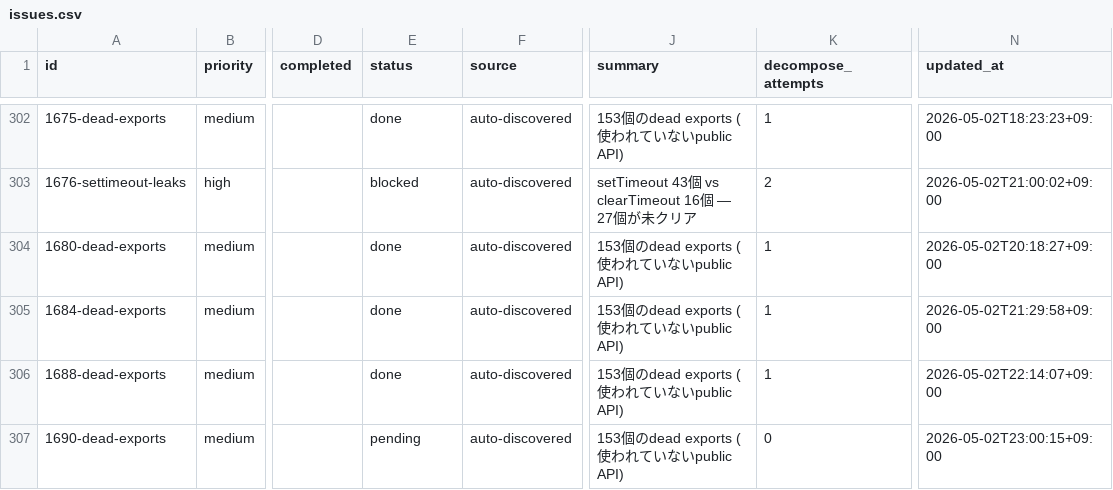
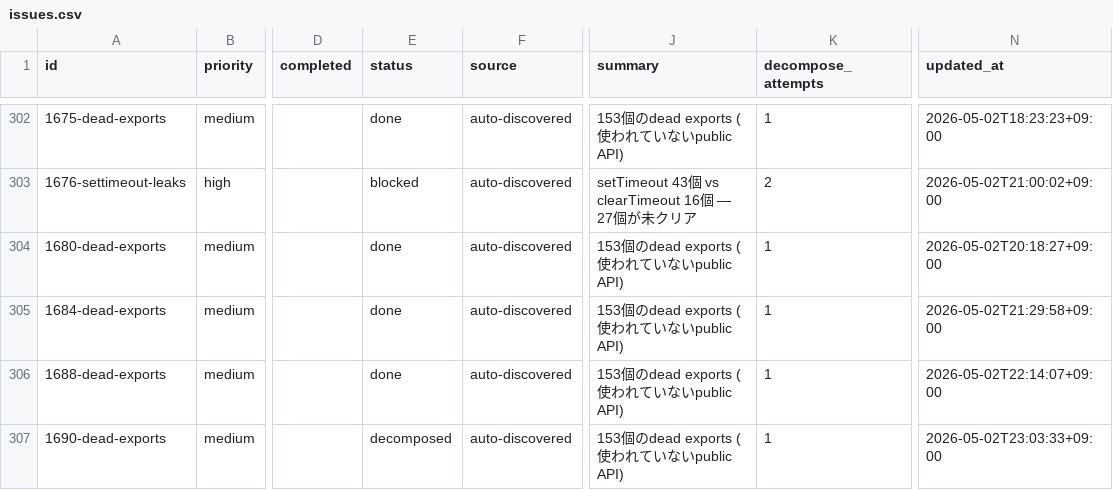
Before and after one commit to laximgqozaZZZYT/obsidian-graph-island, a CSV file: scripts/pipeline/issues.csv, drawn as a sheet; only a part is shown, gaps mark what is left out; the diff names each change by its address in the sheet, - before the commit and + after, or states it on an @@ line.

```diff
--- a/scripts/pipeline/issues.csv
+++ b/scripts/pipeline/issues.csv
-E307 (status): pending
+E307 (status): decomposed
-K307 (decompose_attempts): 0
+K307 (decompose_attempts): 1
-N307 (updated_at): 2026-05-02T23:00:15+09:00
+N307 (updated_at): 2026-05-02T23:03:33+09:00
```
Also changed, not shown: scripts/pipeline/tasks.csv, 2 other files.
